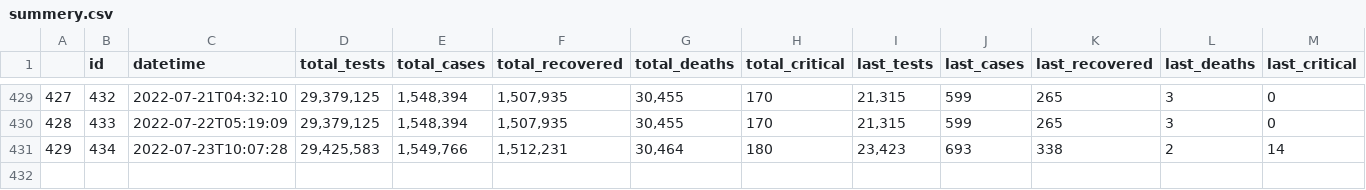
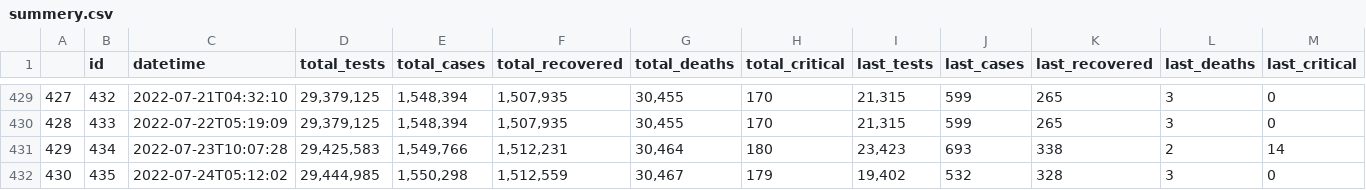
Before and after one commit to lablnet/covid19, a CSV file: web/public/data/summery.csv, drawn as a sheet; only a part is shown, gaps mark what is left out; rows hold the shown columns only; the diff names each change by its address in the sheet, - before the commit and + after, or states it on an @@ line.

Commit message:
Last Commit: Sun Jul 24 05:12:12 UTC 2022

```diff
--- a/web/public/data/summery.csv
+++ b/web/public/data/summery.csv
+row 432: 430 | 435 | 2022-07-24T05:12:02 | 29,444,985 | 1,550,298 | 1,512,559 | 30,467 | 179 | 19,402 | 532 | 328 | 3 | 0
```
Also changed, not shown: analysis/dailyStats.csv, web/public/data/forecast.csv, 13 other files.
